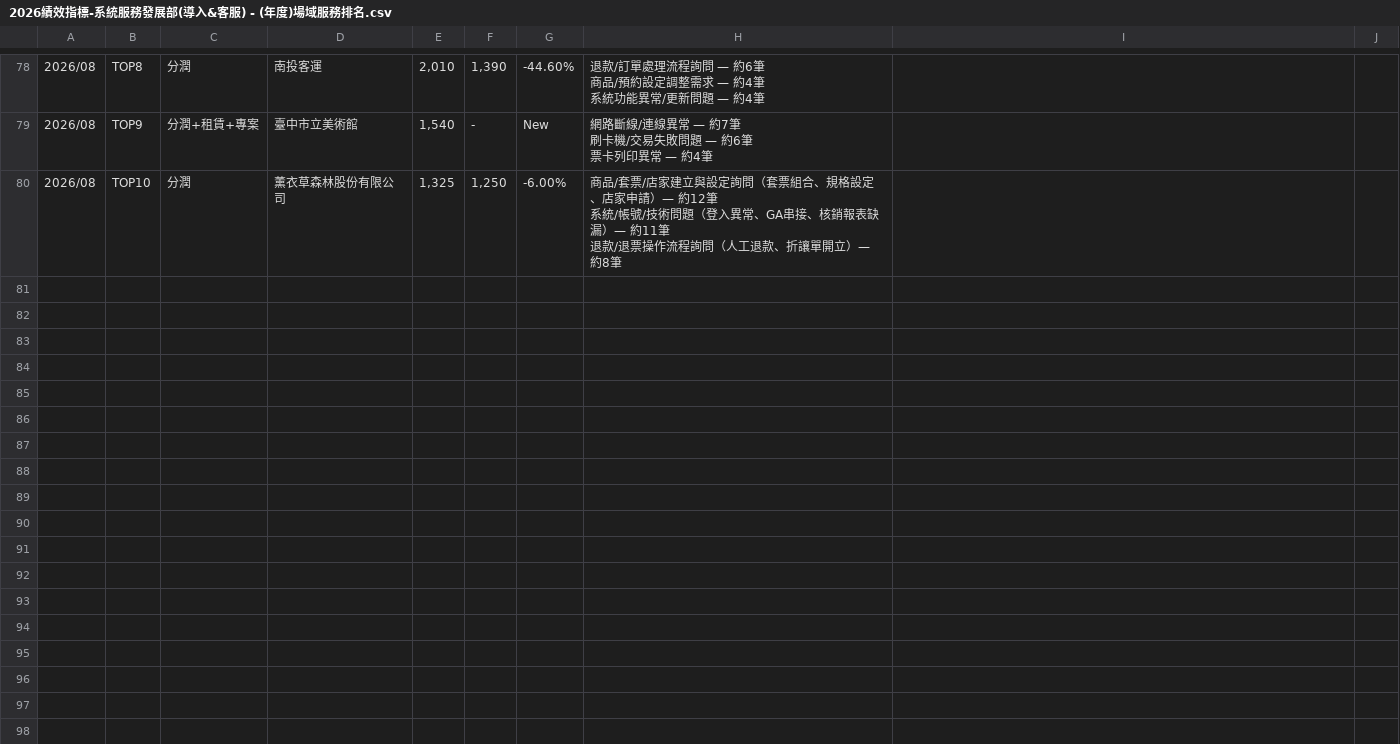
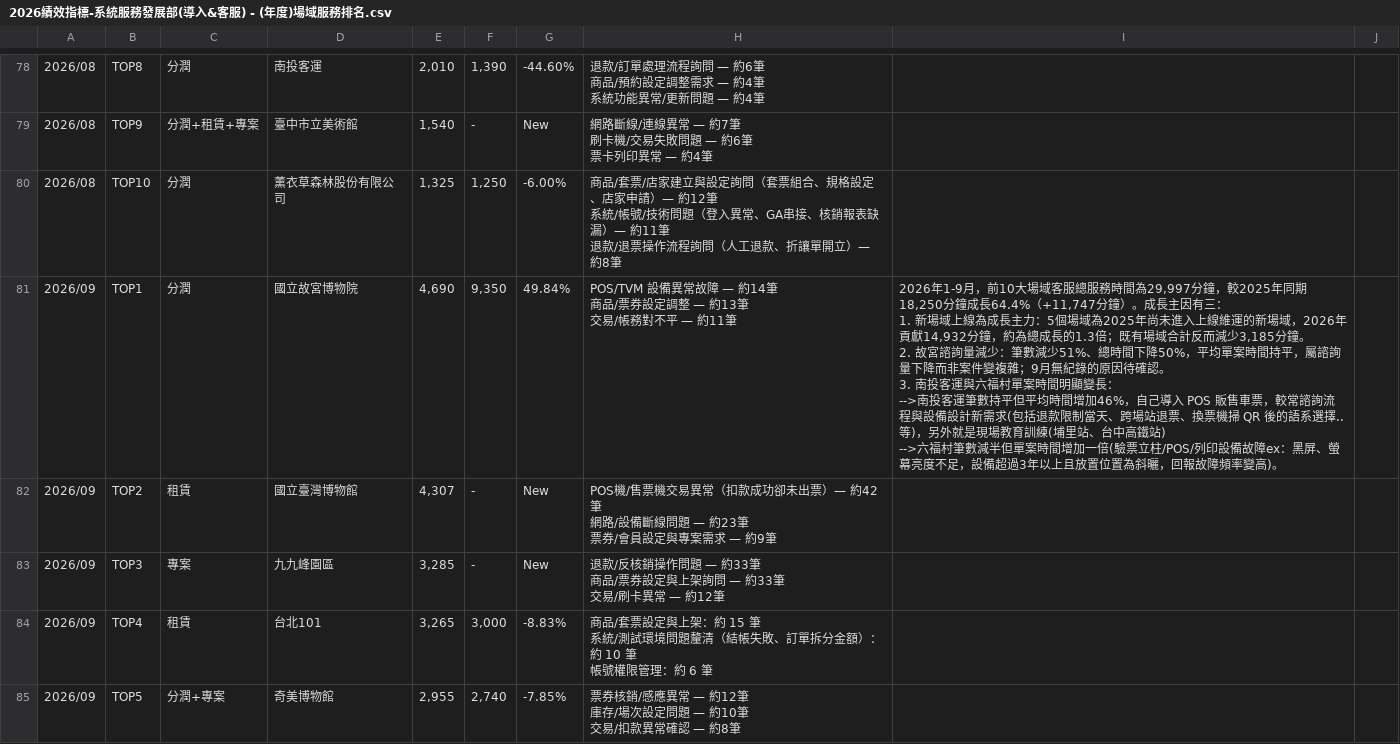
Before and after one commit to emma-collab190/dept-dashboard, a CSV file: 2026績效指標-系統服務發展部(導入&客服) - (年度)場域服務排名.csv, drawn as a sheet; only a part is shown, gaps mark what is left out; ↵ is a line break in a cell; the diff covers the shown part only; the diff names each change by its address in the sheet, - before the commit and + after, or states it on an @@ line.

```diff
--- a/2026績效指標-系統服務發展部(導入&客服) - (年度)場域服務排名.csv
+++ b/2026績效指標-系統服務發展部(導入&客服) - (年度)場域服務排名.csv
+row 81: 2026/09 | TOP1 | 分潤 | 國立故宮博物院 | 4,690 | 9,350 | 49.84% | POS/TVM 設備異常故障 — 約14筆 ↵ 商品/票券設定調整 — 約13筆 ↵ 交易/帳務對不平 — 約11筆 | 2026年1-9月，前10大場域客服總服務時間為29,997分鐘，較2025年同期18,250分鐘成長64.4%（+11,747分鐘）。成長主因有三： ↵ 1. 新場域上線為成長主力：5個場域為2025年尚未進入上線維運的新場域，2026年貢獻14,932分鐘，約為總成長的1.3倍；既有場域合計反而減少3,185分鐘。 ↵ 2. 故宮諮詢量減少：筆數減少51%、總時間下降50%，平均單案時間持平，屬諮詢量下降而非案件變複雜；9月無紀錄的原因待確認。 ↵ 3. 南投客運與六福村單案時間明顯變長： ↵ -->南投客運筆數持平但平均時間增加46%，自己導入 POS 販售車票，較常諮詢流程與設備設計新需求(包括退款限制當天、跨場站退票、換票機掃 QR 後的語系選擇..等)，另外就是現場教育訓練(埔里站、台中高鐵站) ↵ -->六福村筆數減半但單案時間增加一倍(驗票立柱/POS/列印設備故障ex：黑屏、螢幕亮度不足，設備超過3年以上且放置位置為斜曬，回報故障頻率變高)。
+row 82: 2026/09 | TOP2 | 租賃 | 國立臺灣博物館 | 4,307 | - | New | POS機/售票機交易異常（扣款成功卻未出票）— 約42筆 ↵ 網路/設備斷線問題 — 約23筆 ↵ 票券/會員設定與專案需求 — 約9筆
+row 83: 2026/09 | TOP3 | 專案 | 九九峰園區 | 3,285 | - | New | 退款/反核銷操作問題 — 約33筆 ↵ 商品/票券設定與上架詢問 — 約33筆 ↵ 交易/刷卡異常 — 約12筆
+row 84: 2026/09 | TOP4 | 租賃 | 台北101 | 3,265 | 3,000 | -8.83% | 商品/套票設定與上架：約 15 筆 ↵ 系統/測試環境問題釐清（結帳失敗、訂單拆分金額）：約 10 筆 ↵ 帳號權限管理：約 6 筆
+row 85: 2026/09 | TOP5 | 分潤+專案 | 奇美博物館 | 2,955 | 2,740 | -7.85% | 票券核銷/感應異常 — 約12筆 ↵ 庫存/場次設定問題 — 約10筆 ↵ 交易/扣款異常確認 — 約8筆
```
Also changed, not shown: 5 added rows elsewhere in this file, 2026績效指標-系統服務發展部(導入&客服) - (年度)供應商服務排名.csv, 2026績效指標-系統服務發展部(導入&客服) - 2026人力利用率.csv, 8 other files.
